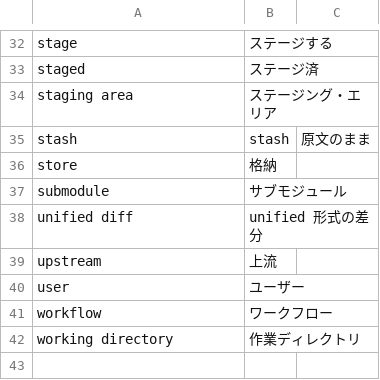
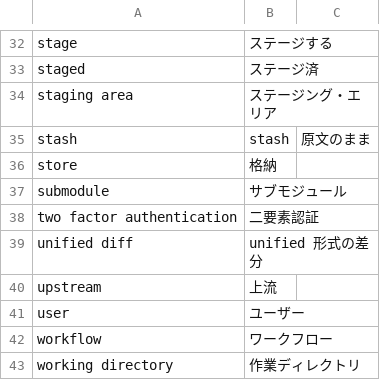
Before and after one commit to progit/progit2-ja, a CSV file: vocabularies.csv, drawn as a sheet; only a part is shown, gaps mark what is left out.

Commit message:
add new word

```diff
--- a/vocabularies.csv
+++ b/vocabularies.csv
@@ -37,2 +37,3 @@ store	格納
 submodule	サブモジュール	
+two factor authentication	二要素認証	
 unified diff	unified 形式の差分	
```
